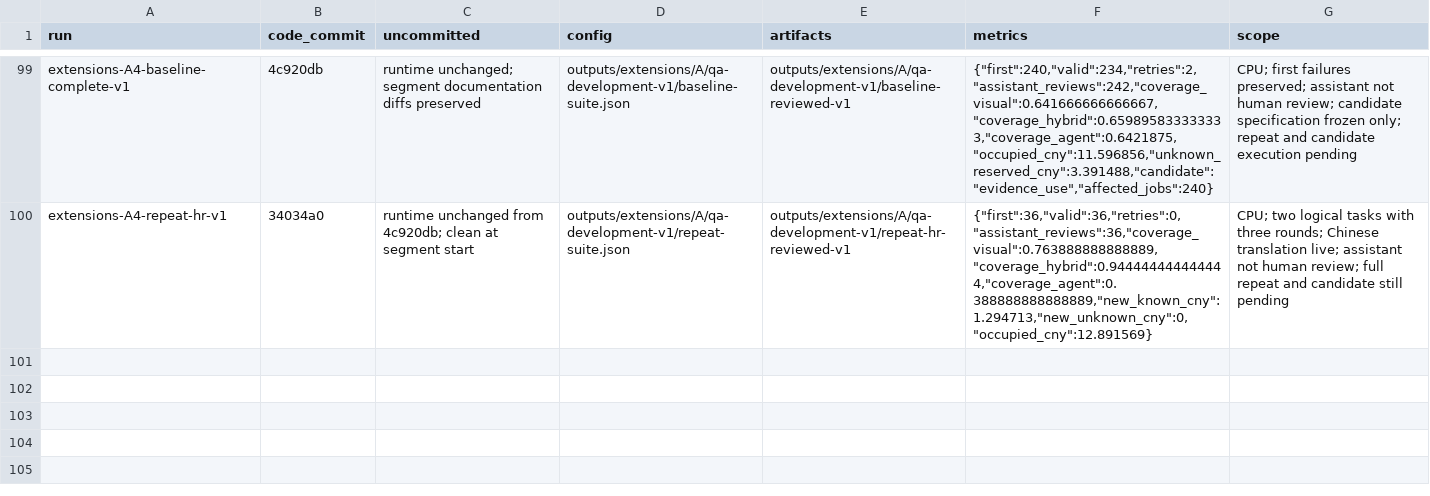
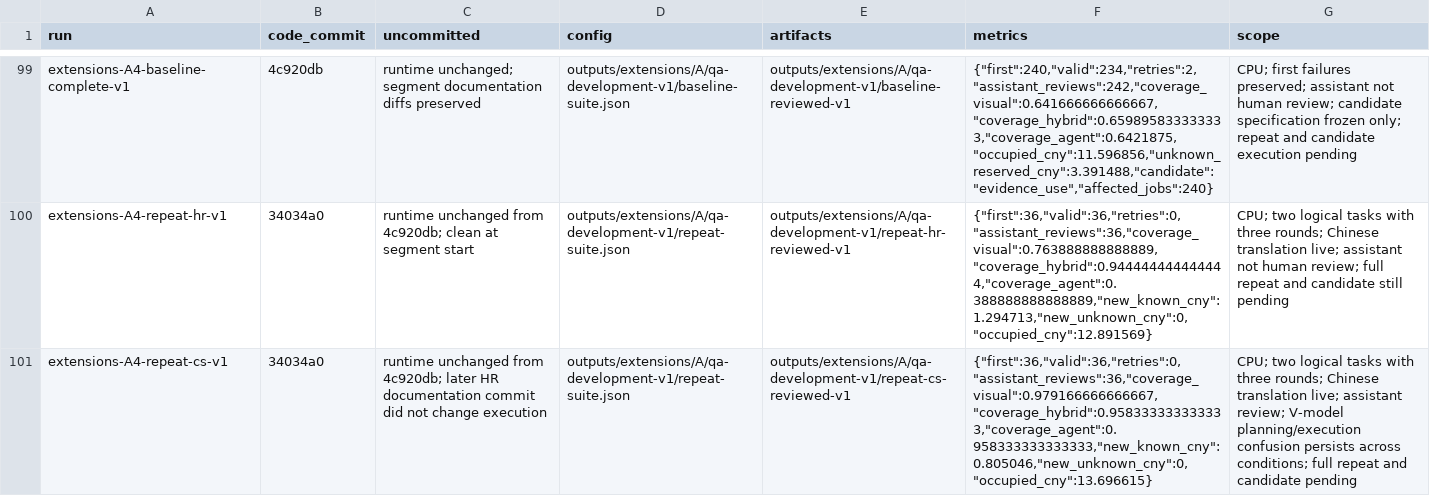
Before and after one commit to linlin-is-me/FolioRecall, a CSV file: doc/experiments.csv, drawn as a sheet; only a part is shown, gaps mark what is left out; the diff names each change by its address in the sheet, - before the commit and + after, or states it on an @@ line.

```diff
--- a/doc/experiments.csv
+++ b/doc/experiments.csv
+row 101: extensions-A4-repeat-cs-v1 | 34034a0 | runtime unchanged from 4c920db; later HR documentation commit did not change execution | outputs/extensions/A/qa-development-v1/repeat-suite.json | outputs/extensions/A/qa-development-v1/repeat-cs-reviewed-v1 | {"first":36,"valid":36,"retries":0,"assistant_reviews":36,"coverage_visual":0.979166666666667,"coverage_hybrid":0.958333333333333,"coverage_agent":0.958333333333333,"new_known_cny":0.805046,"new_unknown_cny":0,"occupied_cny":13.696615} | CPU; two logical tasks with three rounds; Chinese translation live; assistant review; V-model planning/execution confusion persists across conditions; full repeat and candidate pending
```
Also changed, not shown: 2 other files.
